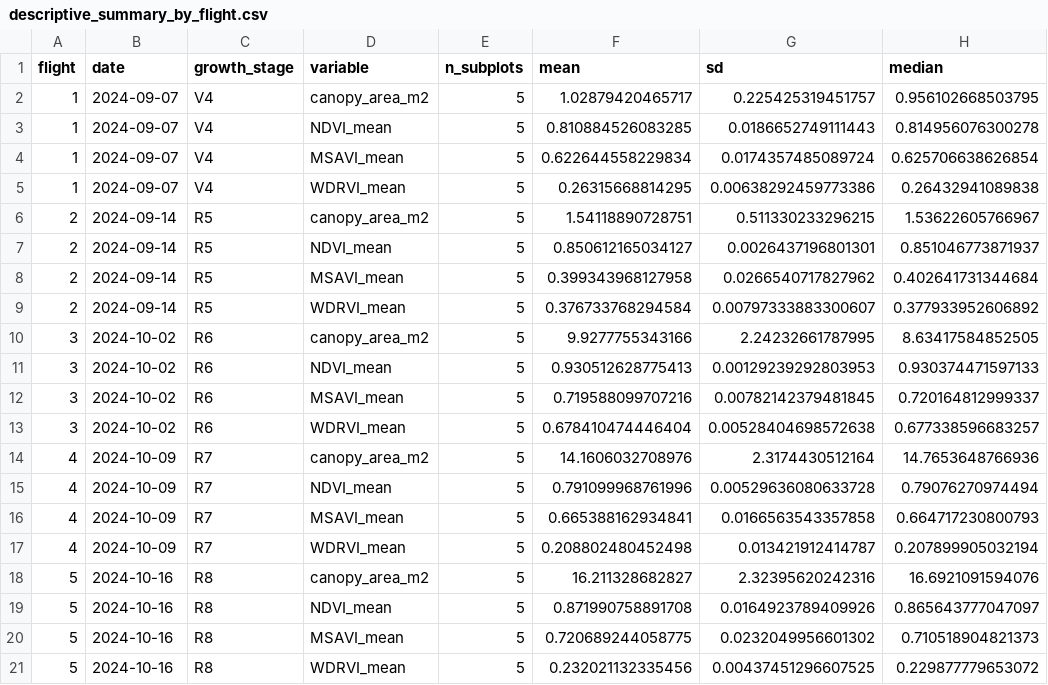
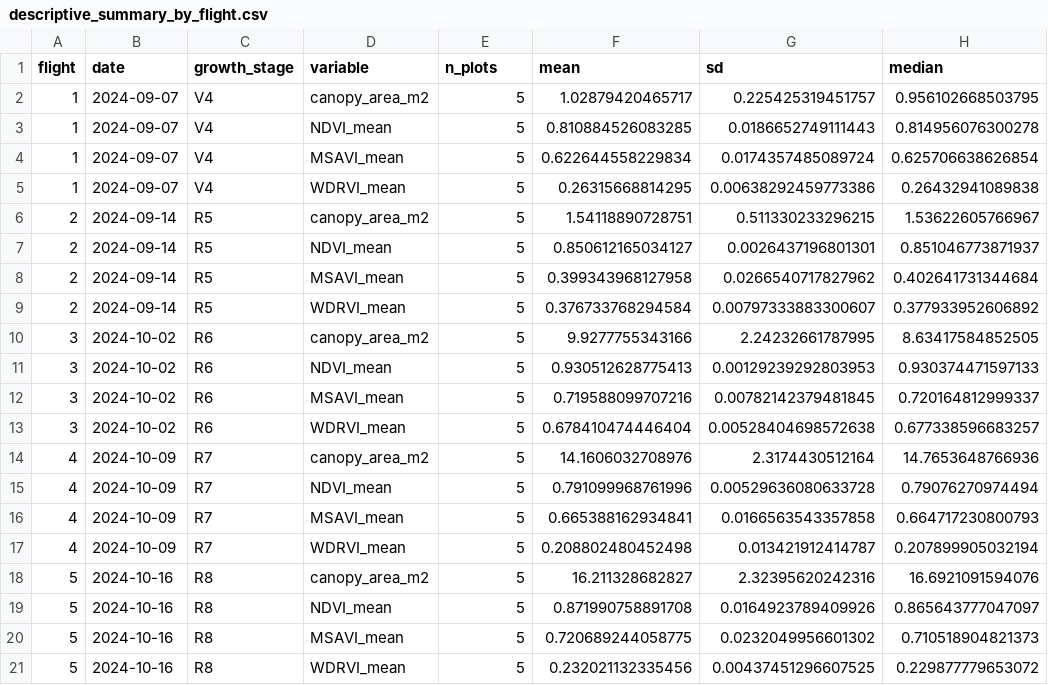
Before and after one commit to JGB-GIS-RS/common-bean-uav-nitrogen-gradient, a CSV file: derived/descriptive_summary_by_flight.csv, drawn as a sheet; only a part is shown; the diff names each change by its address in the sheet, - before the commit and + after, or states it on an @@ line.

Commit message:
Harmonize derived outputs to plot terminology

```diff
--- a/derived/descriptive_summary_by_flight.csv
+++ b/derived/descriptive_summary_by_flight.csv
-E1: n_subplots
+E1: n_plots
```
